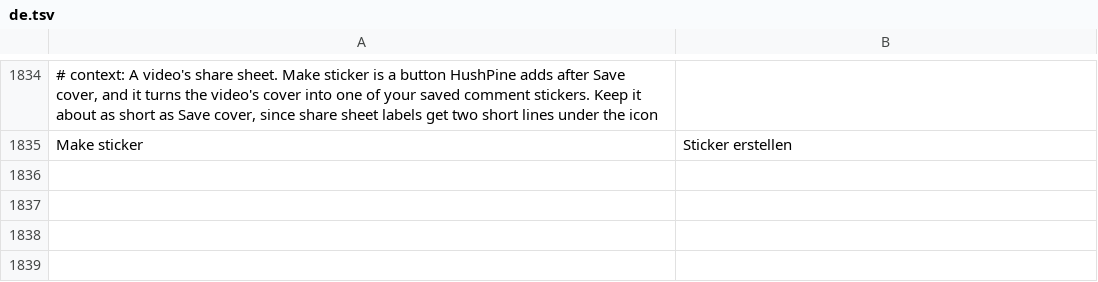
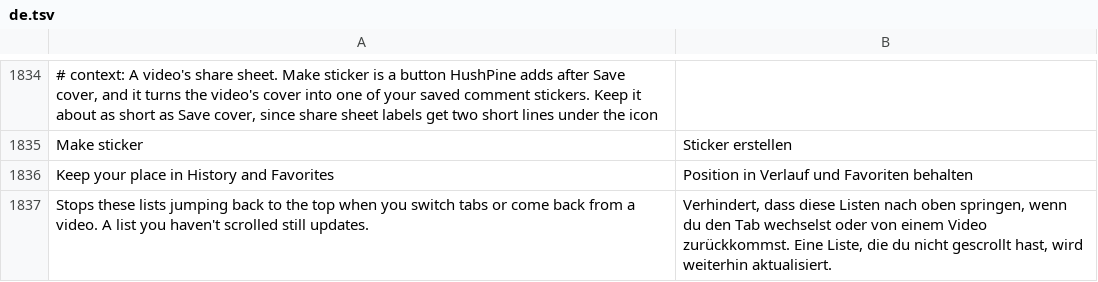
Before and after one commit to SysAdminDoc/HushPine, a TSV file: extensions/pinedrama/src/main/l10n/de.tsv, drawn as a sheet; only a part is shown, gaps mark what is left out; the diff names each change by its address in the sheet, - before the commit and + after, or states it on an @@ line.

```diff
--- a/extensions/pinedrama/src/main/l10n/de.tsv
+++ b/extensions/pinedrama/src/main/l10n/de.tsv
+row 1836: Keep your place in History and Favorites | Position in Verlauf und Favoriten behalten
+row 1837: Stops these lists jumping back to the top when you switch tabs or come back from a video. A list you haven't scrolled still updates. | Verhindert, dass diese Listen nach oben springen, wenn du den Tab wechselst oder von einem Video zurückkommst. Eine Liste, die du nicht gescrollt hast, wird weiterhin aktualisiert.
```
Also changed, not shown: extensions/pinedrama/src/main/l10n/az.tsv, extensions/pinedrama/src/main/l10n/es.tsv, 29 other files.
